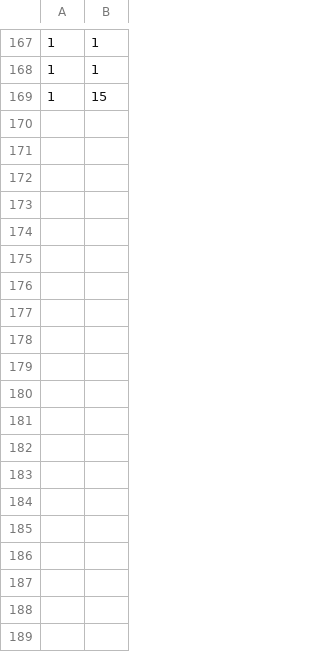
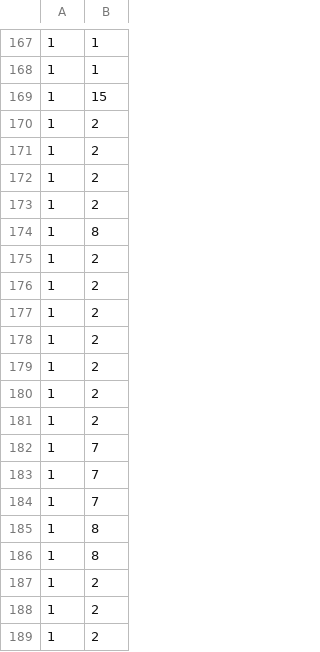
Before and after one commit to jsgerken/isa, a CSV file: batch/data/viewLogs.csv, drawn as a sheet; only a part is shown, gaps mark what is left out; the diff covers the shown part only.

```diff
--- a/batch/data/viewLogs.csv
+++ b/batch/data/viewLogs.csv
@@ -169 +169,21 @@
 1,15
+1,2
+1,2
+1,2
+1,2
+1,8
+1,2
+1,2
+1,2
+1,2
+1,2
+1,2
+1,2
+1,7
+1,7
+1,7
+1,8
+1,8
+1,2
+1,2
+1,2
```
Also changed, not shown: 56 added rows, 1 removed row, 3 moved rows and 4 edited cells elsewhere in this file, 5 other files.
